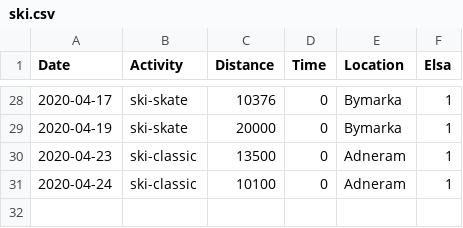
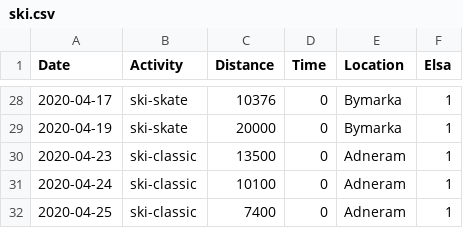
Before and after one commit to Olarm/Treningsdagbok, a CSV file: ski.csv, drawn as a sheet; only a part is shown, gaps mark what is left out.

Commit message:
mer data

```diff
--- a/ski.csv
+++ b/ski.csv
@@ -31 +31,2 @@ Date,Activity,Distance,Time,Location,Elsa
 2020-04-24,ski-classic,10100,0,Adneram,1
+2020-04-25,ski-classic,7400,0,Adneram,1
```
Also changed, not shown: 1 other file.
